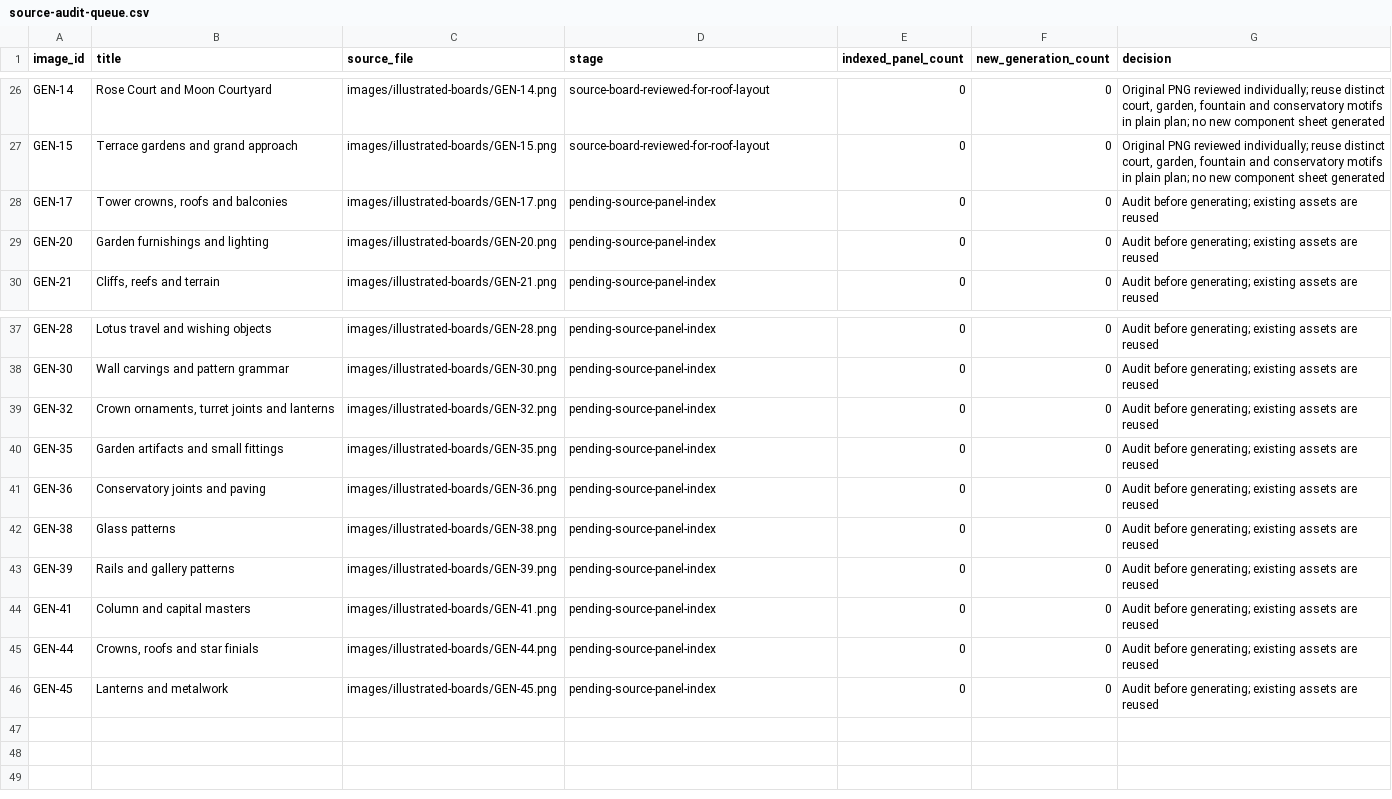
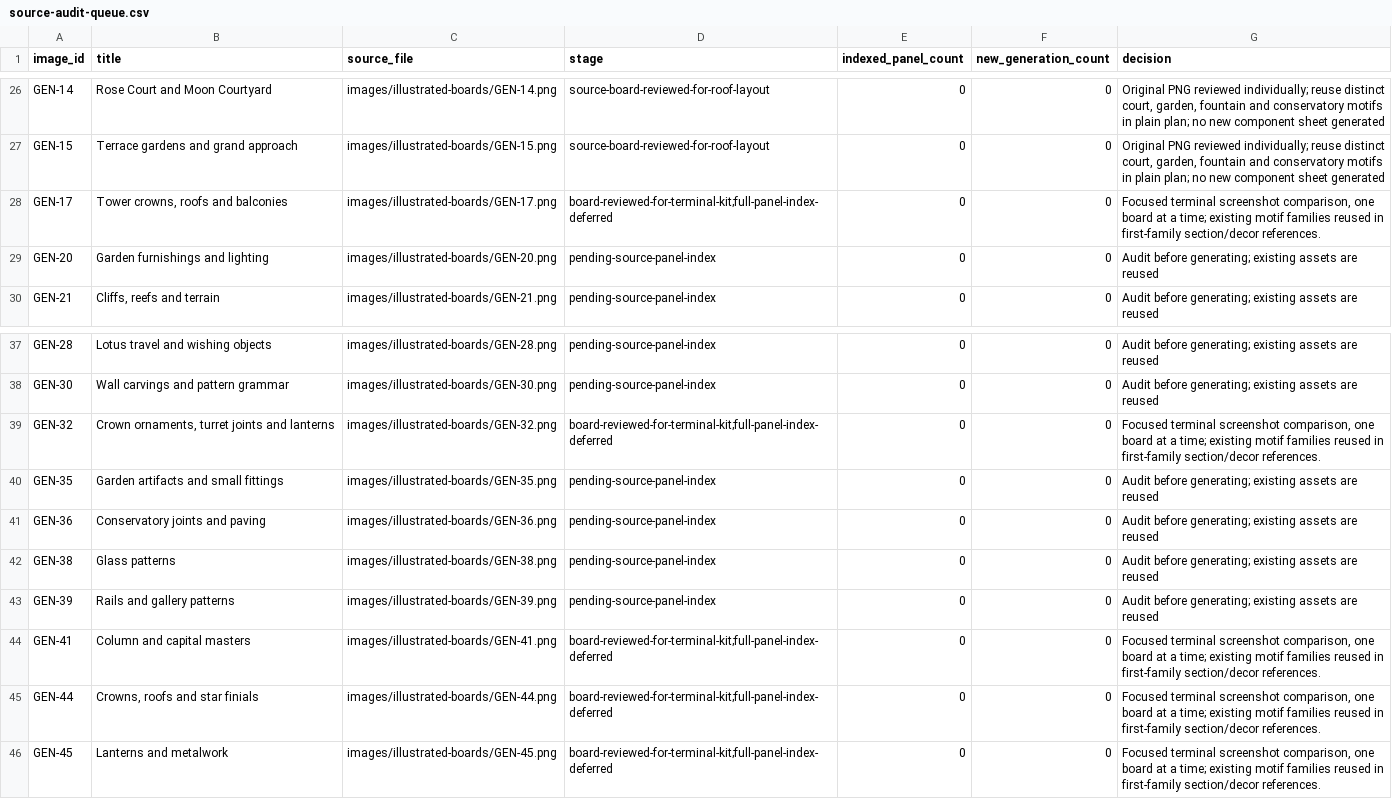
Before and after one commit to azim12086atmes-s/birthday-castle, a CSV file: docs/asset-image-library/source-audit-queue.csv, drawn as a sheet; only a part is shown, gaps mark what is left out.

```diff
--- a/docs/asset-image-library/source-audit-queue.csv
+++ b/docs/asset-image-library/source-audit-queue.csv
@@ -27,3 +27,3 @@ GEN-14,Rose Court and Moon Courtyard,images/illustrated-boards/GEN-14.png,source
 GEN-15,Terrace gardens and grand approach,images/illustrated-boards/GEN-15.png,source-board-reviewed-for-roof-layout,0,0,"Original PNG reviewed individually; reuse distinct court, garden, fountain and conservatory motifs in plain plan; no new component sheet generated"
-GEN-17,"Tower crowns, roofs and balconies",images/illustrated-boards/GEN-17.png,pending-source-panel-index,0,0,Audit before generating; existing assets are reused
+GEN-17,"Tower crowns, roofs and balconies",images/illustrated-boards/GEN-17.png,board-reviewed-for-terminal-kit;full-panel-index-deferred,0,0,"Focused terminal screenshot comparison, one board at a time; existing motif families reused in first-family section/decor references."
 GEN-20,Garden furnishings and lighting,images/illustrated-boards/GEN-20.png,pending-source-panel-index,0,0,Audit before generating; existing assets are reused
@@ -38,3 +38,3 @@ GEN-28,Lotus travel and wishing objects,images/illustrated-boards/GEN-28.png,pen
 GEN-30,Wall carvings and pattern grammar,images/illustrated-boards/GEN-30.png,pending-source-panel-index,0,0,Audit before generating; existing assets are reused
-GEN-32,"Crown ornaments, turret joints and lanterns",images/illustrated-boards/GEN-32.png,pending-source-panel-index,0,0,Audit before generating; existing assets are reused
+GEN-32,"Crown ornaments, turret joints and lanterns",images/illustrated-boards/GEN-32.png,board-reviewed-for-terminal-kit;full-panel-index-deferred,0,0,"Focused terminal screenshot comparison, one board at a time; existing motif families reused in first-family section/decor references."
 GEN-35,Garden artifacts and small fittings,images/illustrated-boards/GEN-35.png,pending-source-panel-index,0,0,Audit before generating; existing assets are reused
@@ -43,4 +43,4 @@ GEN-38,Glass patterns,images/illustrated-boards/GEN-38.png,pending-source-panel-
 GEN-39,Rails and gallery patterns,images/illustrated-boards/GEN-39.png,pending-source-panel-index,0,0,Audit before generating; existing assets are reused
-GEN-41,Column and capital masters,images/illustrated-boards/GEN-41.png,pending-source-panel-index,0,0,Audit before generating; existing assets are reused
-GEN-44,"Crowns, roofs and star finials",images/illustrated-boards/GEN-44.png,pending-source-panel-index,0,0,Audit before generating; existing assets are reused
-GEN-45,Lanterns and metalwork,images/illustrated-boards/GEN-45.png,pending-source-panel-index,0,0,Audit before generating; existing assets are reused
+GEN-41,Column and capital masters,images/illustrated-boards/GEN-41.png,board-reviewed-for-terminal-kit;full-panel-index-deferred,0,0,"Focused terminal screenshot comparison, one board at a time; existing motif families reused in first-family section/decor references."
+GEN-44,"Crowns, roofs and star finials",images/illustrated-boards/GEN-44.png,board-reviewed-for-terminal-kit;full-panel-index-deferred,0,0,"Focused terminal screenshot comparison, one board at a time; existing motif families reused in first-family section/decor references."
+GEN-45,Lanterns and metalwork,images/illustrated-boards/GEN-45.png,board-reviewed-for-terminal-kit;full-panel-index-deferred,0,0,"Focused terminal screenshot comparison, one board at a time; existing motif families reused in first-family section/decor references."
```
Also changed, not shown: docs/asset-image-library/batch-model-tracker.csv, docs/asset-image-library/image-labels.csv, 39 other files.
